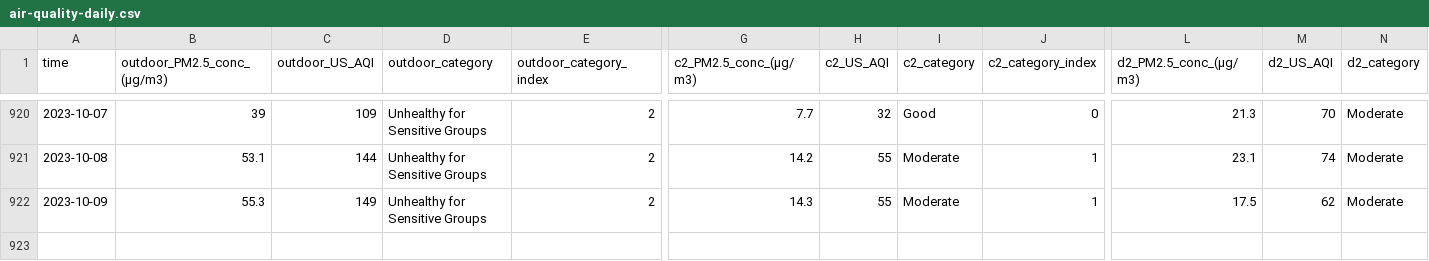
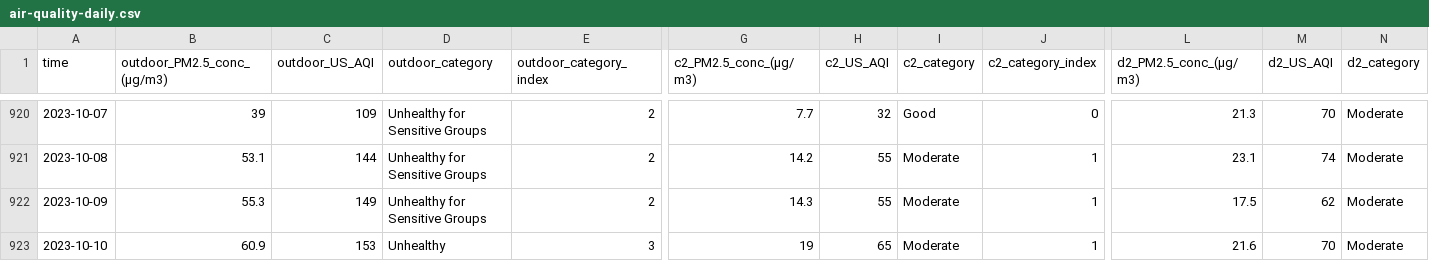
Before and after one commit to RitinDev/CITIES-data-scraper-test, a CSV file: air-quality/air-quality-daily.csv, drawn as a sheet; only a part is shown, gaps mark what is left out; rows hold the shown columns only; the diff names each change by its address in the sheet, - before the commit and + after, or states it on an @@ line.

```diff
--- a/air-quality/air-quality-daily.csv
+++ b/air-quality/air-quality-daily.csv
+row 923: 2023-10-10 | 60.9 | 153 | Unhealthy | 3 | 19 | 65 | Moderate | 1 | 21.6 | 70 | Moderate
```
Also changed, not shown: 2 other files.
